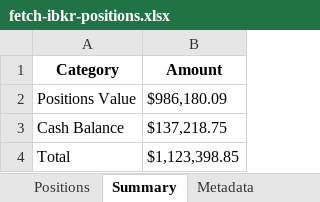
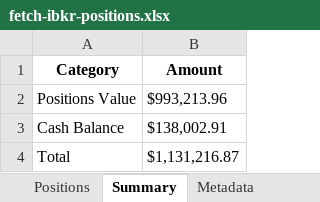
Before and after one commit to timelyrain/timeless-workspace, an Excel workbook: projects/fetch-ibkr-positions.xlsx, sheet Summary, drawn as a sheet; values as stored, in another font and other column widths than the file's, no borders; the diff names each change by its address in the sheet, - before the commit and + after, or states it on an @@ line.

```diff
--- a/projects/fetch-ibkr-positions.xlsx (sheet Summary)
+++ b/projects/fetch-ibkr-positions.xlsx (sheet Summary)
-B2 (Amount): $986,180.09
+B2 (Amount): $993,213.96
-B3 (Amount): $137,218.75
+B3 (Amount): $138,002.91
-B4 (Amount): $1,123,398.85
+B4 (Amount): $1,131,216.87
```
Also changed, not shown: sheet Positions, sheet Metadata, 1 other file.
